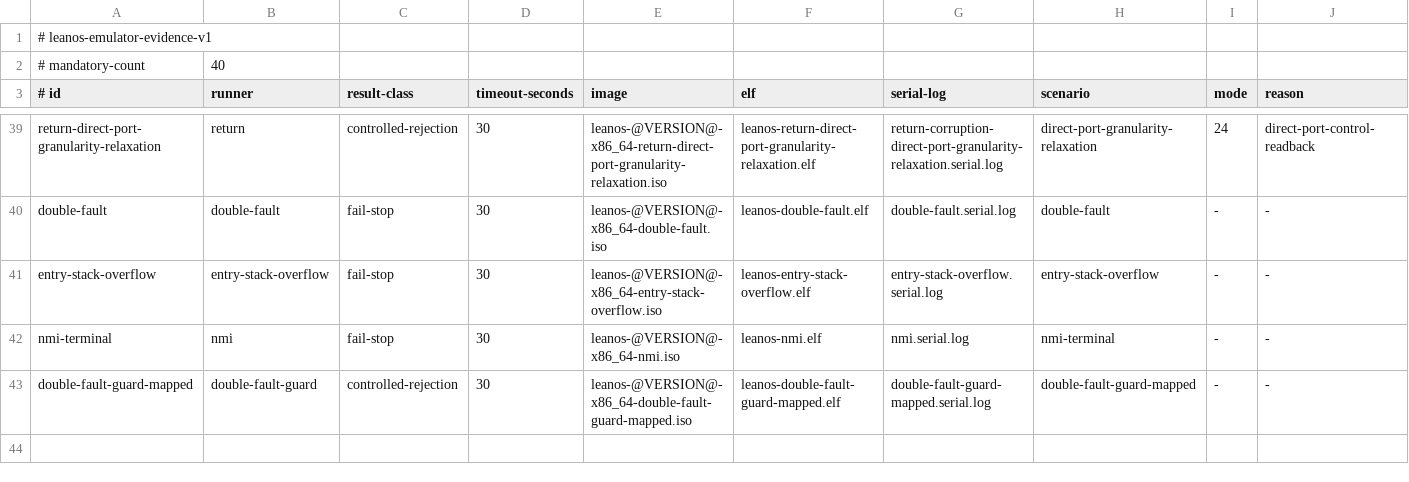
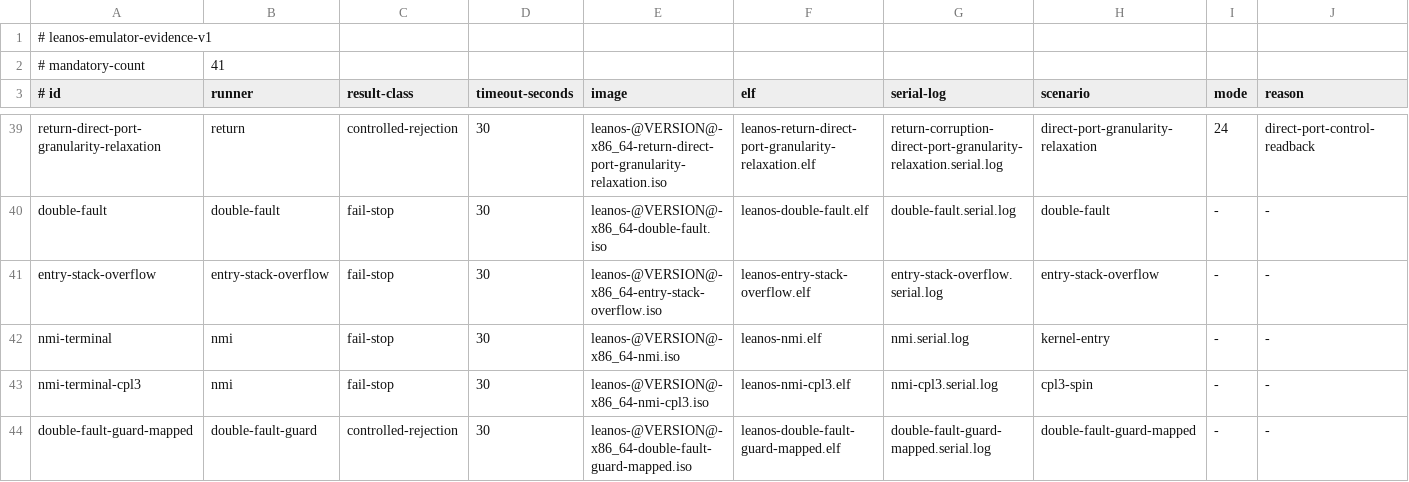
Before and after one commit to rudi-cilibrasi/leanos, a TSV file: scripts/emulator-evidence-matrix.tsv, drawn as a sheet; only a part is shown, gaps mark what is left out.

Commit message:
feat(nmi): inject terminal events across kernel and cpl3

```diff
--- a/scripts/emulator-evidence-matrix.tsv
+++ b/scripts/emulator-evidence-matrix.tsv
@@ -1,3 +1,3 @@
 # leanos-emulator-evidence-v1
-# mandatory-count	40
+# mandatory-count	41
 # id	runner	result-class	timeout-seconds	image	elf	serial-log	scenario	mode	reason
@@ -41,3 +41,4 @@ double-fault	double-fault	fail-stop	30	leanos-@VERSION@-x86_64-double-fault.iso
 entry-stack-overflow	entry-stack-overflow	fail-stop	30	leanos-@VERSION@-x86_64-entry-stack-overflow.iso	leanos-entry-stack-overflow.elf	entry-stack-overflow.serial.log	entry-stack-overflow	-	-
-nmi-terminal	nmi	fail-stop	30	leanos-@VERSION@-x86_64-nmi.iso	leanos-nmi.elf	nmi.serial.log	nmi-terminal	-	-
+nmi-terminal	nmi	fail-stop	30	leanos-@VERSION@-x86_64-nmi.iso	leanos-nmi.elf	nmi.serial.log	kernel-entry	-	-
+nmi-terminal-cpl3	nmi	fail-stop	30	leanos-@VERSION@-x86_64-nmi-cpl3.iso	leanos-nmi-cpl3.elf	nmi-cpl3.serial.log	cpl3-spin	-	-
 double-fault-guard-mapped	double-fault-guard	controlled-rejection	30	leanos-@VERSION@-x86_64-double-fault-guard-mapped.iso	leanos-double-fault-guard-mapped.elf	double-fault-guard-mapped.serial.log	double-fault-guard-mapped	-	-
```
Also changed, not shown: scripts/direct-port-sites-nmi.tsv, 11 other files.
